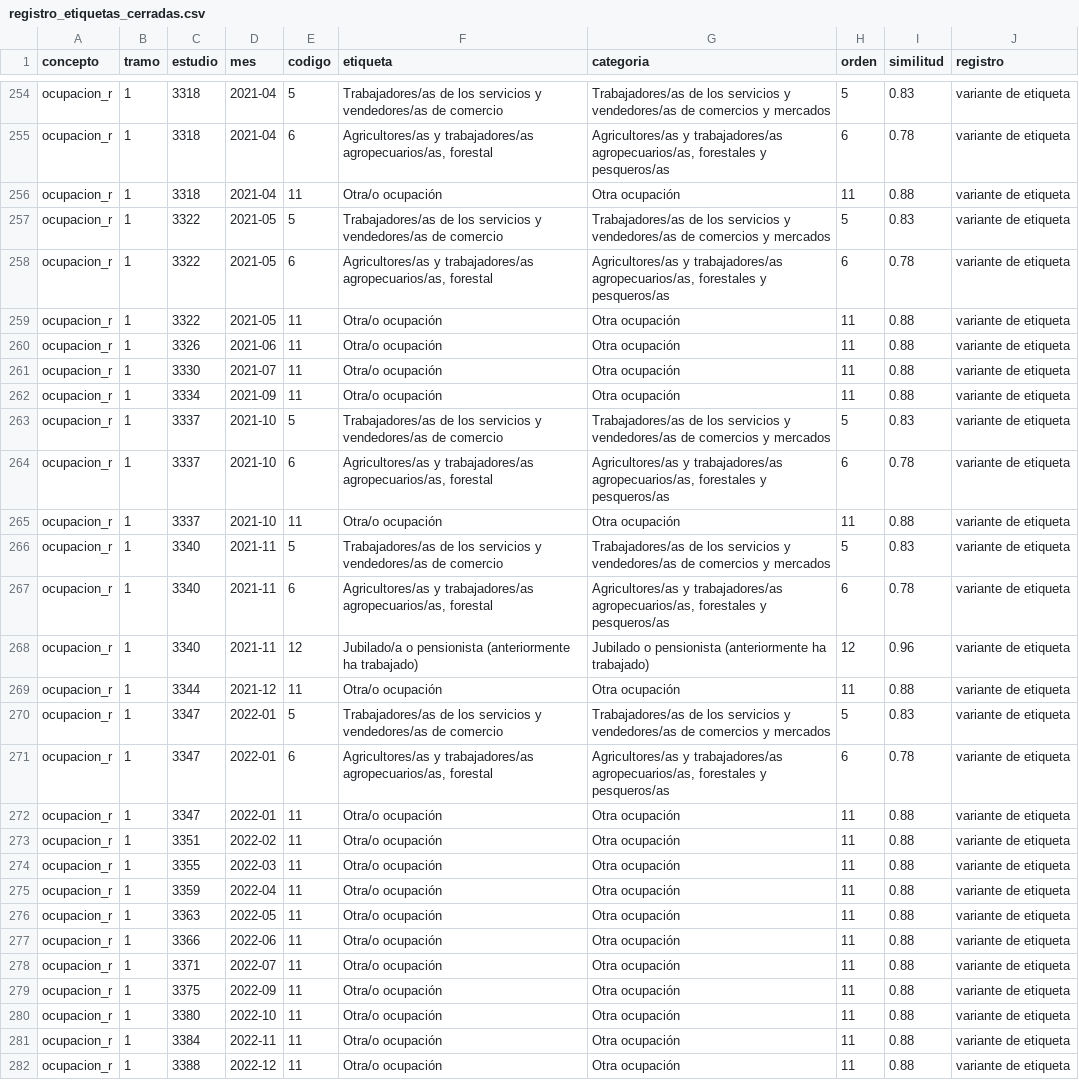
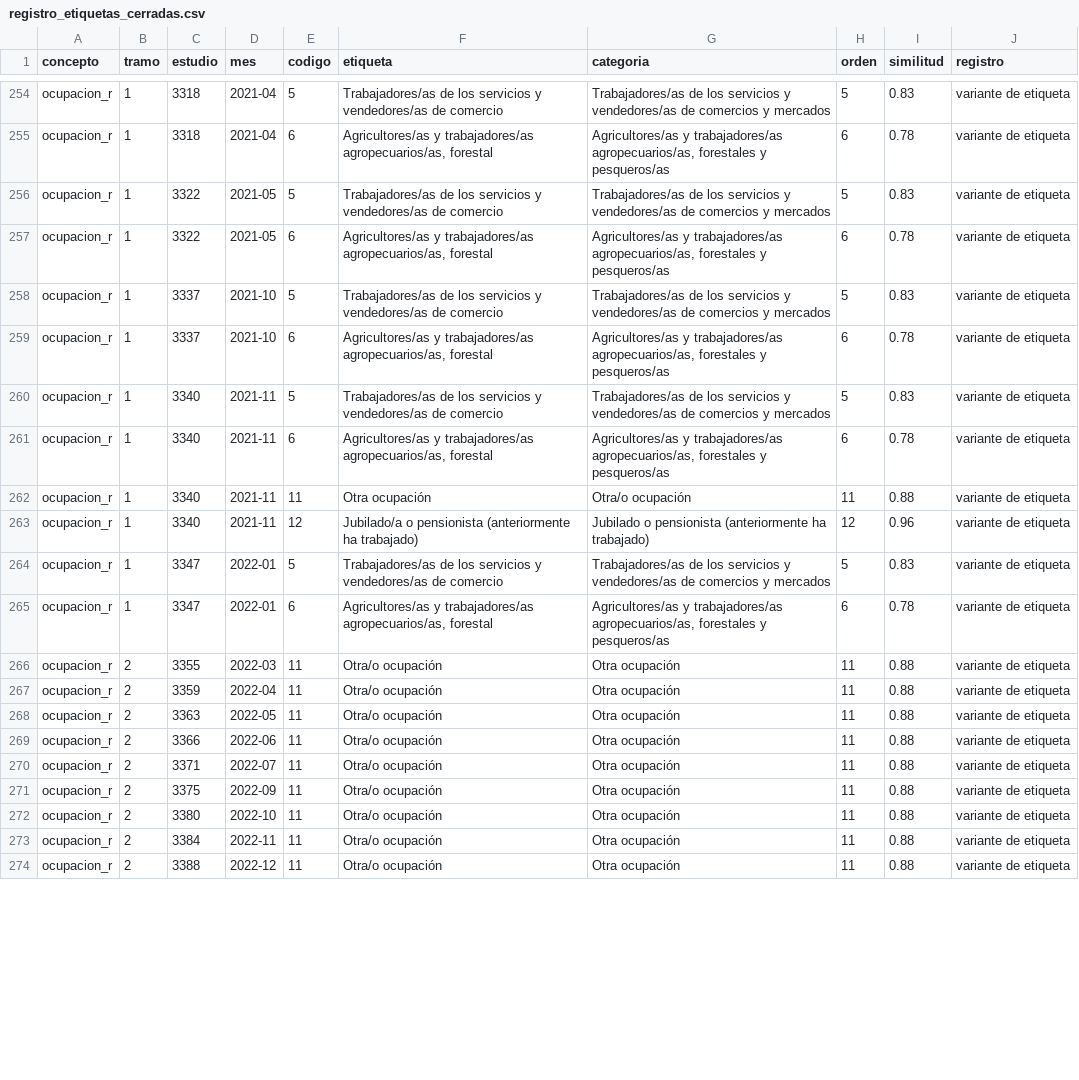
Before and after one commit to gastiaso/barometros, a CSV file: inventario/registro_etiquetas_cerradas.csv, drawn as a sheet; only a part is shown, gaps mark what is left out; the diff covers the shown part only.

```diff
--- a/inventario/registro_etiquetas_cerradas.csv
+++ b/inventario/registro_etiquetas_cerradas.csv
@@ -255,28 +255,20 @@ ocupacion_r,1,3318,2021-04,5,Trabajadores/as de los servicios y vendedores/as de
 ocupacion_r,1,3318,2021-04,6,"Agricultores/as y trabajadores/as agropecuarios/as, forestal","Agricultores/as y trabajadores/as agropecuarios/as, forestales y pesqueros/as",6,0.78,variante de etiqueta
-ocupacion_r,1,3318,2021-04,11,Otra/o ocupación,Otra ocupación,11,0.88,variante de etiqueta
 ocupacion_r,1,3322,2021-05,5,Trabajadores/as de los servicios y vendedores/as de comercio,Trabajadores/as de los servicios y vendedores/as de comercios y mercados,5,0.83,variante de etiqueta
 ocupacion_r,1,3322,2021-05,6,"Agricultores/as y trabajadores/as agropecuarios/as, forestal","Agricultores/as y trabajadores/as agropecuarios/as, forestales y pesqueros/as",6,0.78,variante de etiqueta
-ocupacion_r,1,3322,2021-05,11,Otra/o ocupación,Otra ocupación,11,0.88,variante de etiqueta
-ocupacion_r,1,3326,2021-06,11,Otra/o ocupación,Otra ocupación,11,0.88,variante de etiqueta
-ocupacion_r,1,3330,2021-07,11,Otra/o ocupación,Otra ocupación,11,0.88,variante de etiqueta
-ocupacion_r,1,3334,2021-09,11,Otra/o ocupación,Otra ocupación,11,0.88,variante de etiqueta
 ocupacion_r,1,3337,2021-10,5,Trabajadores/as de los servicios y vendedores/as de comercio,Trabajadores/as de los servicios y vendedores/as de comercios y mercados,5,0.83,variante de etiqueta
 ocupacion_r,1,3337,2021-10,6,"Agricultores/as y trabajadores/as agropecuarios/as, forestal","Agricultores/as y trabajadores/as agropecuarios/as, forestales y pesqueros/as",6,0.78,variante de etiqueta
-ocupacion_r,1,3337,2021-10,11,Otra/o ocupación,Otra ocupación,11,0.88,variante de etiqueta
 ocupacion_r,1,3340,2021-11,5,Trabajadores/as de los servicios y vendedores/as de comercio,Trabajadores/as de los servicios y vendedores/as de comercios y mercados,5,0.83,variante de etiqueta
 ocupacion_r,1,3340,2021-11,6,"Agricultores/as y trabajadores/as agropecuarios/as, forestal","Agricultores/as y trabajadores/as agropecuarios/as, forestales y pesqueros/as",6,0.78,variante de etiqueta
+ocupacion_r,1,3340,2021-11,11,Otra ocupación,Otra/o ocupación,11,0.88,variante de etiqueta
 ocupacion_r,1,3340,2021-11,12,Jubilado/a o pensionista (anteriormente ha trabajado),Jubilado o pensionista (anteriormente ha trabajado),12,0.96,variante de etiqueta
-ocupacion_r,1,3344,2021-12,11,Otra/o ocupación,Otra ocupación,11,0.88,variante de etiqueta
 ocupacion_r,1,3347,2022-01,5,Trabajadores/as de los servicios y vendedores/as de comercio,Trabajadores/as de los servicios y vendedores/as de comercios y mercados,5,0.83,variante de etiqueta
 ocupacion_r,1,3347,2022-01,6,"Agricultores/as y trabajadores/as agropecuarios/as, forestal","Agricultores/as y trabajadores/as agropecuarios/as, forestales y pesqueros/as",6,0.78,variante de etiqueta
-ocupacion_r,1,3347,2022-01,11,Otra/o ocupación,Otra ocupación,11,0.88,variante de etiqueta
-ocupacion_r,1,3351,2022-02,11,Otra/o ocupación,Otra ocupación,11,0.88,variante de etiqueta
-ocupacion_r,1,3355,2022-03,11,Otra/o ocupación,Otra ocupación,11,0.88,variante de etiqueta
-ocupacion_r,1,3359,2022-04,11,Otra/o ocupación,Otra ocupación,11,0.88,variante de etiqueta
-ocupacion_r,1,3363,2022-05,11,Otra/o ocupación,Otra ocupación,11,0.88,variante de etiqueta
-ocupacion_r,1,3366,2022-06,11,Otra/o ocupación,Otra ocupación,11,0.88,variante de etiqueta
-ocupacion_r,1,3371,2022-07,11,Otra/o ocupación,Otra ocupación,11,0.88,variante de etiqueta
-ocupacion_r,1,3375,2022-09,11,Otra/o ocupación,Otra ocupación,11,0.88,variante de etiqueta
-ocupacion_r,1,3380,2022-10,11,Otra/o ocupación,Otra ocupación,11,0.88,variante de etiqueta
-ocupacion_r,1,3384,2022-11,11,Otra/o ocupación,Otra ocupación,11,0.88,variante de etiqueta
-ocupacion_r,1,3388,2022-12,11,Otra/o ocupación,Otra ocupación,11,0.88,variante de etiqueta
+ocupacion_r,2,3355,2022-03,11,Otra/o ocupación,Otra ocupación,11,0.88,variante de etiqueta
+ocupacion_r,2,3359,2022-04,11,Otra/o ocupación,Otra ocupación,11,0.88,variante de etiqueta
+ocupacion_r,2,3363,2022-05,11,Otra/o ocupación,Otra ocupación,11,0.88,variante de etiqueta
+ocupacion_r,2,3366,2022-06,11,Otra/o ocupación,Otra ocupación,11,0.88,variante de etiqueta
+ocupacion_r,2,3371,2022-07,11,Otra/o ocupación,Otra ocupación,11,0.88,variante de etiqueta
+ocupacion_r,2,3375,2022-09,11,Otra/o ocupación,Otra ocupación,11,0.88,variante de etiqueta
+ocupacion_r,2,3380,2022-10,11,Otra/o ocupación,Otra ocupación,11,0.88,variante de etiqueta
+ocupacion_r,2,3384,2022-11,11,Otra/o ocupación,Otra ocupación,11,0.88,variante de etiqueta
+ocupacion_r,2,3388,2022-12,11,Otra/o ocupación,Otra ocupación,11,0.88,variante de etiqueta
```
Also changed, not shown: 13 edited cells elsewhere in this file, inventario/crosswalk_revisado.csv, inventario/decisiones_manuales.csv, 2 other files.
